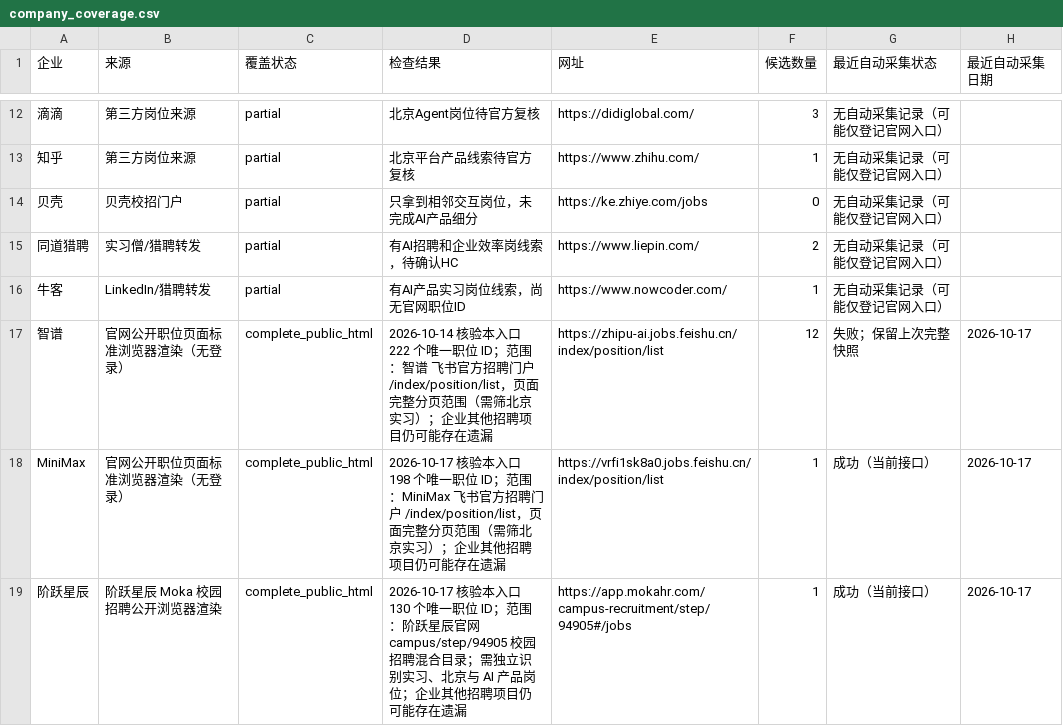
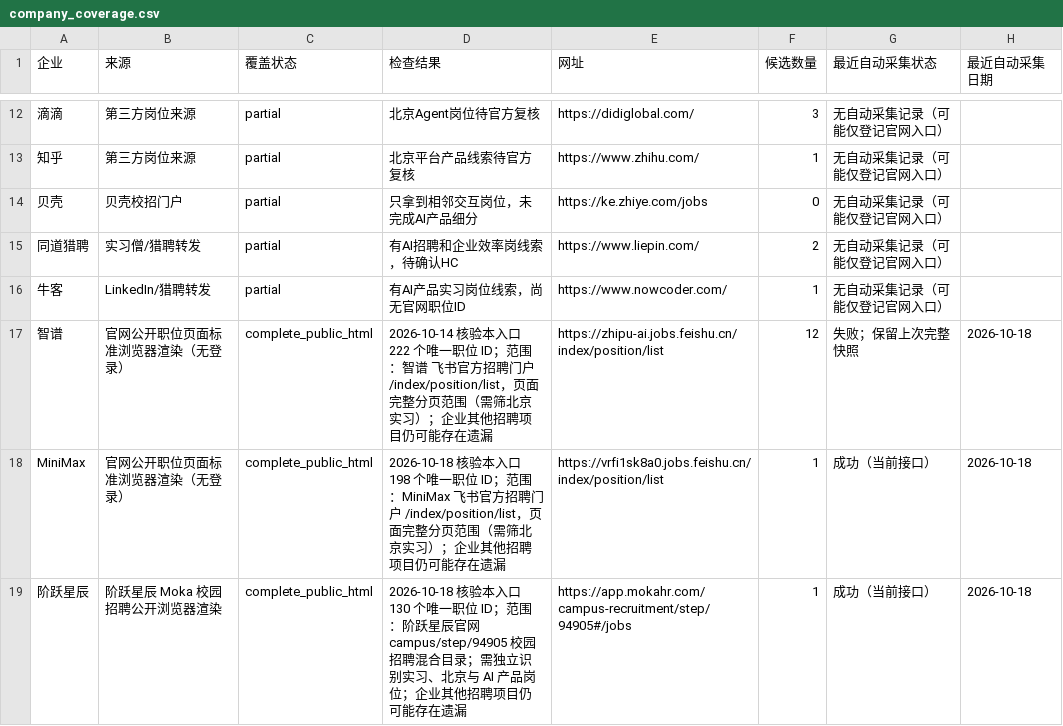
Before and after one commit to a853255726-liu/ai-product-intern-radar, a CSV file: company_coverage.csv, drawn as a sheet; only a part is shown, gaps mark what is left out; the diff covers the shown part only; the diff names each change by its address in the sheet, - before the commit and + after, or states it on an @@ line.

```diff
--- a/company_coverage.csv
+++ b/company_coverage.csv
-H17:H19 (最近自动采集日期): 2026-10-17
+H17:H19 (最近自动采集日期): 2026-10-18
-D18 (检查结果): 2026-10-17 核验本入…
+D18 (检查结果): 2026-10-18 核验本入…
-D19 (检查结果): 2026-10-17 核验本入…
+D19 (检查结果): 2026-10-18 核验本入…
```
Also changed, not shown: 51 edited cells elsewhere in this file, jobs.csv, 3 other files.
